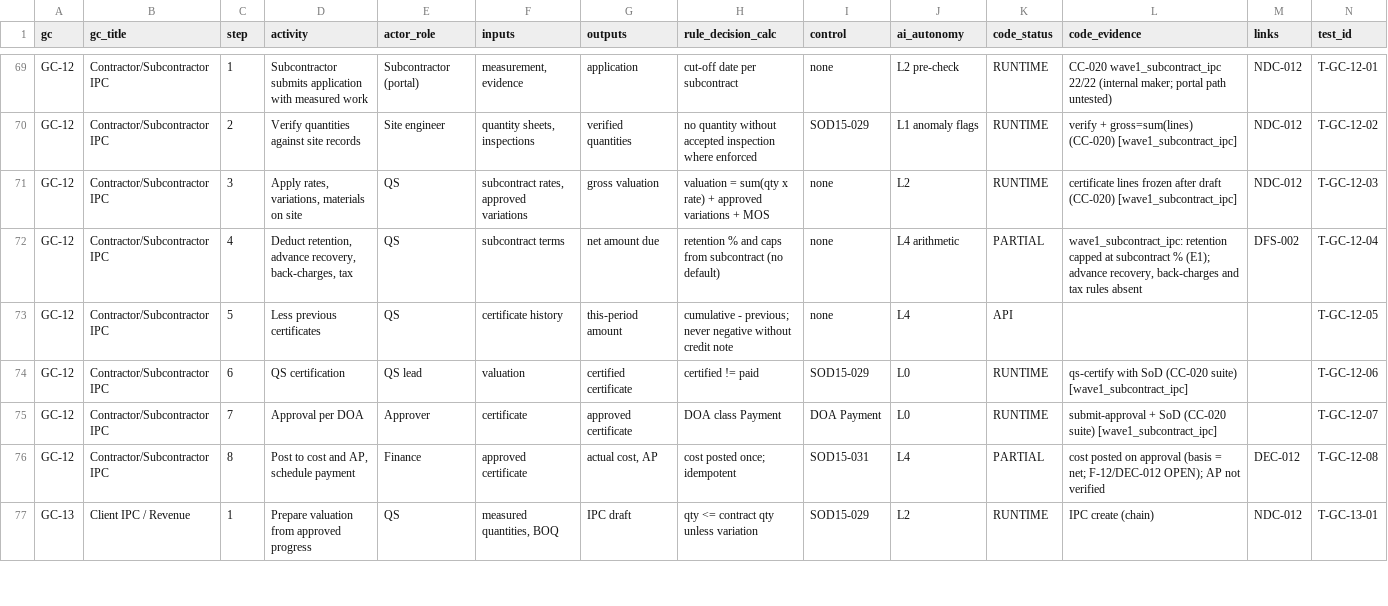
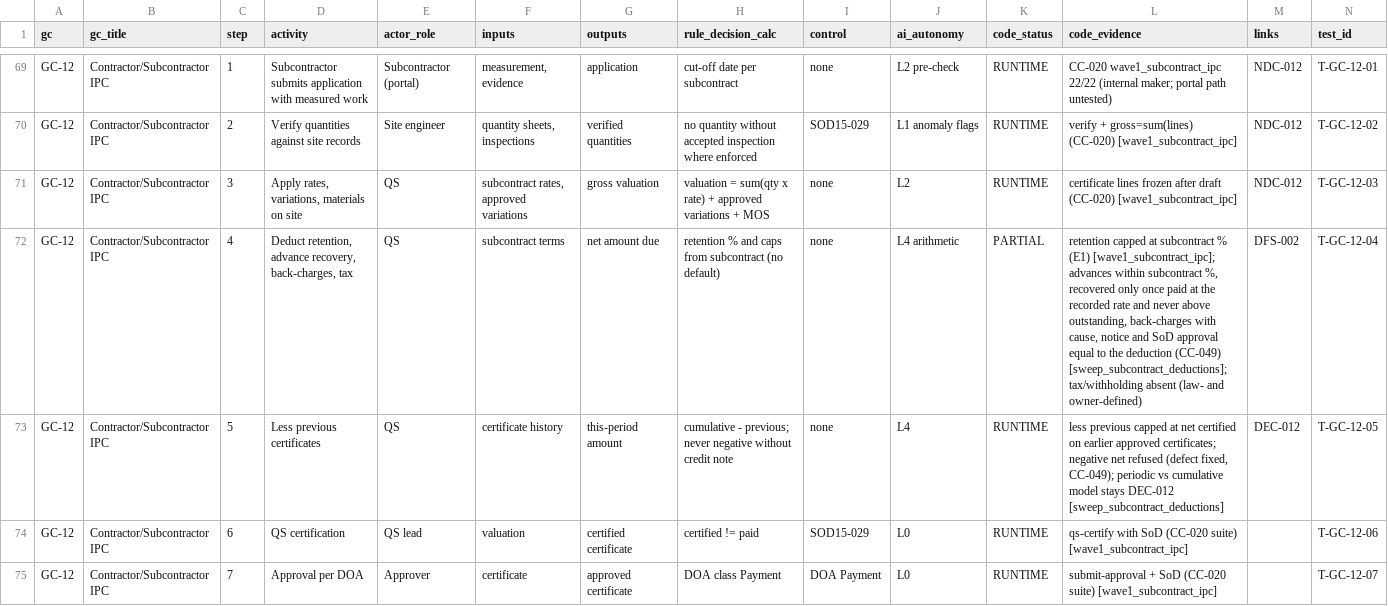
Before and after one commit to krvng5c6t9-rgb/-MISHEL-CONSTRUCTION-INTELLIGENCE-PLATFORM, a CSV file: governance/decomposition/GOLDEN_CASE_DECOMPOSITION.csv, drawn as a sheet; only a part is shown, gaps mark what is left out; the shorter side is filled out with more unchanged rows.

```diff
--- a/governance/decomposition/GOLDEN_CASE_DECOMPOSITION.csv
+++ b/governance/decomposition/GOLDEN_CASE_DECOMPOSITION.csv
@@ -71,4 +71,4 @@ GC-12,Contractor/Subcontractor IPC,2,Verify quantities against site records,Site
 GC-12,Contractor/Subcontractor IPC,3,"Apply rates, variations, materials on site",QS,"subcontract rates, approved variations",gross valuation,valuation = sum(qty x rate) + approved variations + MOS,none,L2,RUNTIME,certificate lines frozen after draft (CC-020) [wave1_subcontract_ipc],NDC-012,T-GC-12-03
-GC-12,Contractor/Subcontractor IPC,4,"Deduct retention, advance recovery, back-charges, tax",QS,subcontract terms,net amount due,retention % and caps from subcontract (no default),none,L4 arithmetic,PARTIAL,"wave1_subcontract_ipc: retention capped at subcontract % (E1); advance recovery, back-charges and tax rules absent",DFS-002,T-GC-12-04
-GC-12,Contractor/Subcontractor IPC,5,Less previous certificates,QS,certificate history,this-period amount,cumulative - previous; never negative without credit note,none,L4,API,,,T-GC-12-05
+GC-12,Contractor/Subcontractor IPC,4,"Deduct retention, advance recovery, back-charges, tax",QS,subcontract terms,net amount due,retention % and caps from subcontract (no default),none,L4 arithmetic,PARTIAL,"retention capped at subcontract % (E1) [wave1_subcontract_ipc]; advances within subcontract %, recovered only once paid at the recorded rate and never above outstanding, back-charges with cause, notice and SoD approval equal to the deduction (CC-049) [sweep_subcontract_deductions]; tax/withholding absent (law- and owner-defined)",DFS-002,T-GC-12-04
+GC-12,Contractor/Subcontractor IPC,5,Less previous certificates,QS,certificate history,this-period amount,cumulative - previous; never negative without credit note,none,L4,RUNTIME,"less previous capped at net certified on earlier approved certificates; negative net refused (defect fixed, CC-049); periodic vs cumulative model stays DEC-012 [sweep_subcontract_deductions]",DEC-012,T-GC-12-05
 GC-12,Contractor/Subcontractor IPC,6,QS certification,QS lead,valuation,certified certificate,certified != paid,SOD15-029,L0,RUNTIME,qs-certify with SoD (CC-020 suite) [wave1_subcontract_ipc],,T-GC-12-06
```
Also changed, not shown: governance/registers/10_Change_Control_Register.csv, 10 other files.
